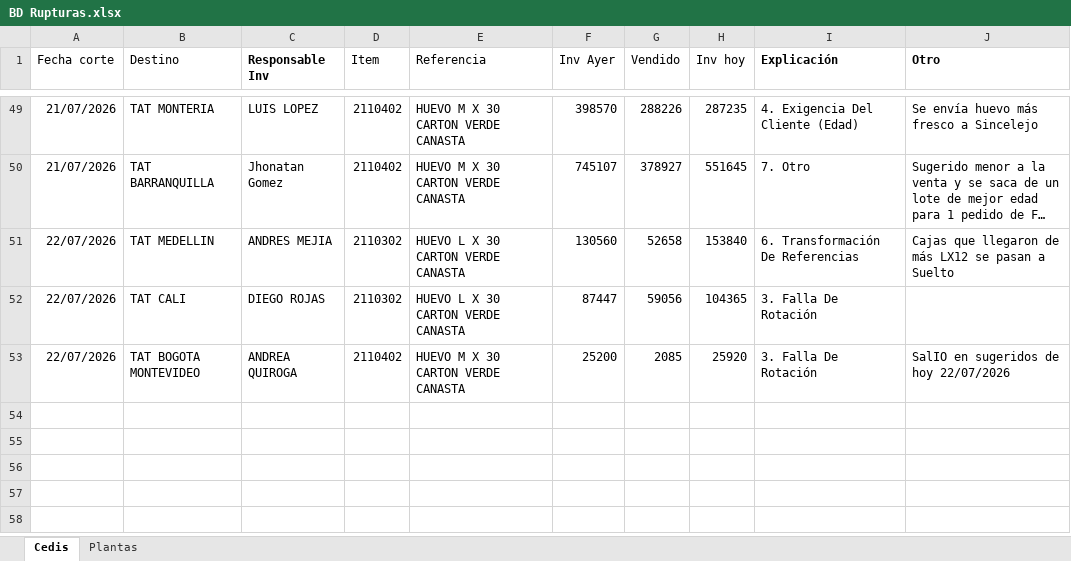
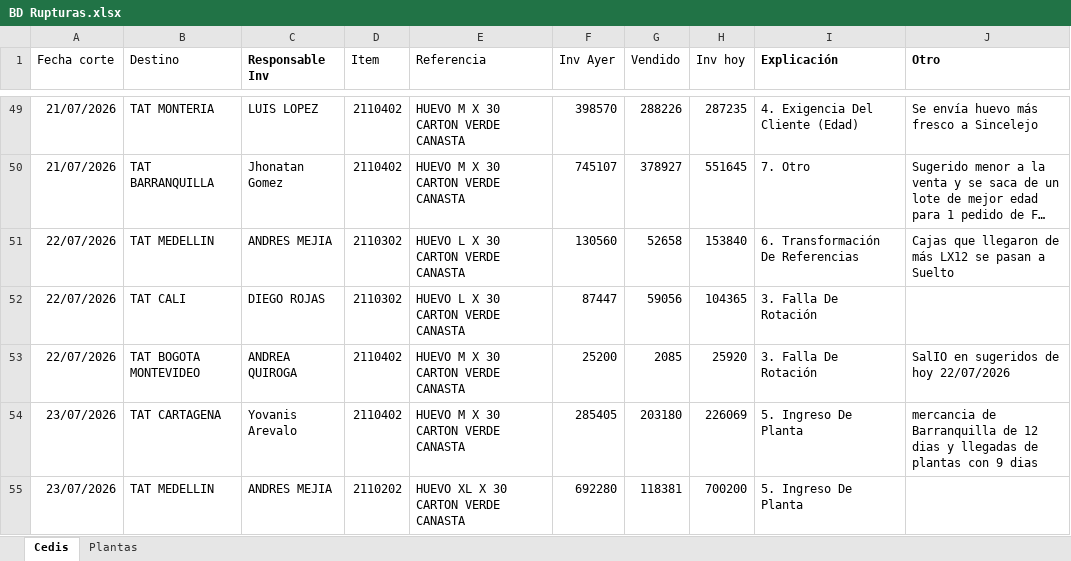
Before and after one commit to CamiVargas25/Inventarios, an Excel workbook: BD Rupturas.xlsx, sheet Cedis, drawn as a sheet; only a part is shown, gaps mark what is left out; long unchanged cells end in …; values as stored, in another font and other column widths than the file's, no borders; charts and pictures and table styles not drawn; the diff names each change by its address in the sheet, - before the commit and + after, or states it on an @@ line.

```diff
--- a/BD Rupturas.xlsx (sheet Cedis)
+++ b/BD Rupturas.xlsx (sheet Cedis)
+row 54: 23/07/2026 | TAT CARTAGENA | Yovanis Arevalo | 2110402 | HUEVO M X 30 CARTON VERDE CANASTA | 285405 | 203180 | 226069 | 5. Ingreso De Planta | mercancia de Barranquilla de 12 dias y llegadas de plantas con 9 dias
+row 55: 23/07/2026 | TAT MEDELLIN | ANDRES MEJIA | 2110202 | HUEVO XL X 30 CARTON VERDE CANASTA | 692280 | 118381 | 700200 | 5. Ingreso De Planta
```
Also changed, not shown: sheet Plantas.
